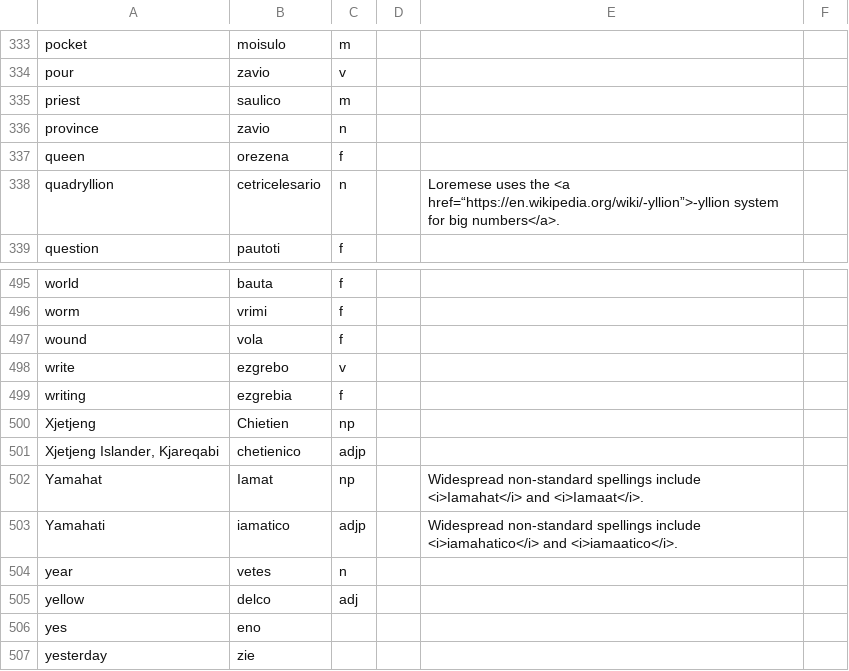
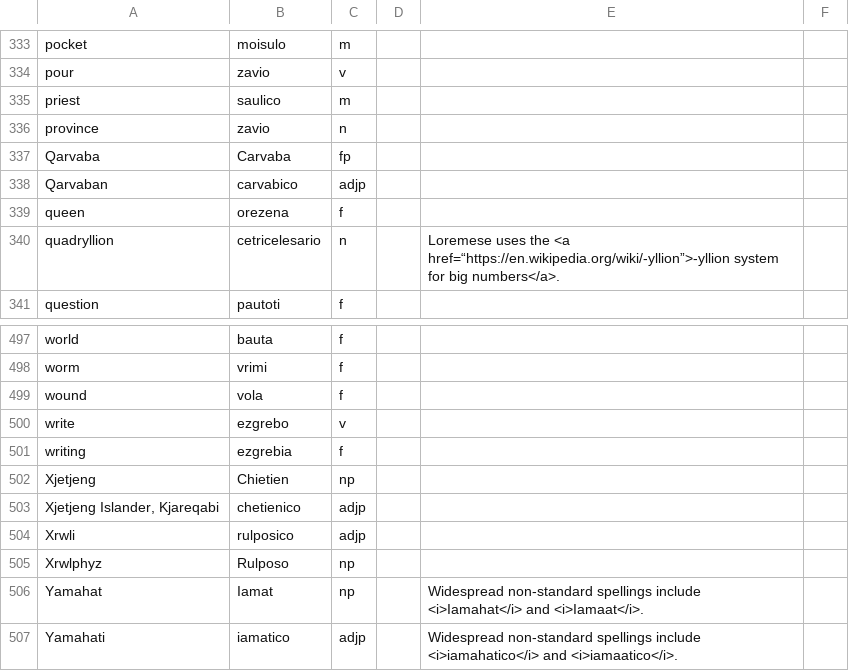
Before and after one commit to baphometenreal/balls.skin, a CSV file: LoT/dictionary/loremese/words.csv, drawn as a sheet; only a part is shown, gaps mark what is left out; the shorter side is filled out with more unchanged rows; the diff names each change by its address in the sheet, - before the commit and + after, or states it on an @@ line.

Commit message:
Update words.csv

```diff
--- a/LoT/dictionary/loremese/words.csv
+++ b/LoT/dictionary/loremese/words.csv
+row 337: Qarvaba | Carvaba | fp
+row 338: Qarvaban | carvabico | adjp
+row 504: Xrwli | rulposico | adjp
+row 505: Xrwlphyz | Rulposo | np
```
